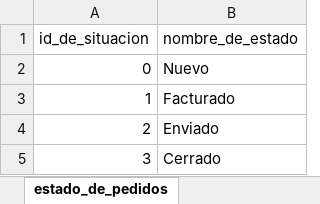
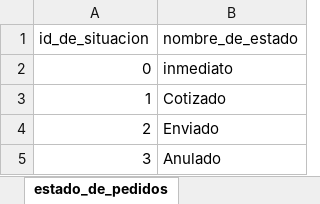
Before and after one commit to jungo89/shilohtex, an Excel workbook: Nvo_cotizador_backup.xlsm, sheet estado_de_pedidos, drawn as a sheet; values as stored, in another font and other column widths than the file's, no borders; table styles not drawn; the diff names each change by its address in the sheet, - before the commit and + after, or states it on an @@ line.

```diff
--- a/Nvo_cotizador_backup.xlsm (sheet estado_de_pedidos)
+++ b/Nvo_cotizador_backup.xlsm (sheet estado_de_pedidos)
-B2 (nombre_de_estado): Nuevo
+B2 (nombre_de_estado): inmediato
-B3 (nombre_de_estado): Facturado
+B3 (nombre_de_estado): Cotizado
-B5 (nombre_de_estado): Cerrado
+B5 (nombre_de_estado): Anulado
```
Also changed, not shown: sheet clientes, sheet transportadores, sheet proveedores, sheet productos, sheet transacciones_de_inventario, sheet tipo_de_transacciones_de_invent, 2 more sheets, other sheet tabs, charts or pictures, Nvo_cotizador.xlsm, 4 other files.
